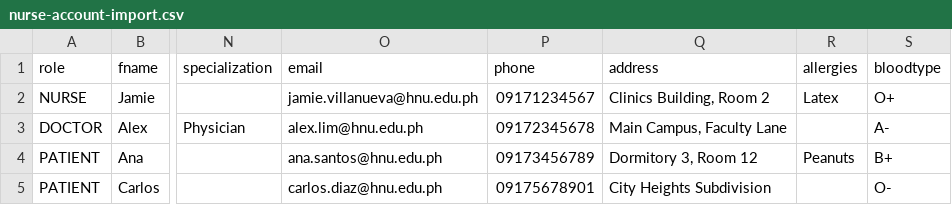
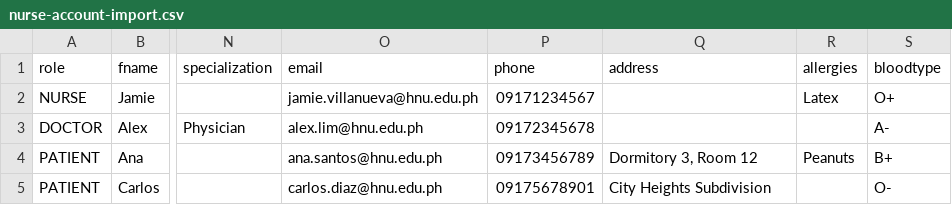
Before and after one commit to okDabid/hnu-clinic-app, a CSV file: public/sample/nurse-account-import.csv, drawn as a sheet; only a part is shown, gaps mark what is left out; the diff names each change by its address in the sheet, - before the commit and + after, or states it on an @@ line.

Commit message:
Update update

```diff
--- a/public/sample/nurse-account-import.csv
+++ b/public/sample/nurse-account-import.csv
-Q2 (address): Clinics Building, Room 2
+Q2 (address): (empty)
-Q3 (address): Main Campus, Faculty Lane
+Q3 (address): (empty)
```
